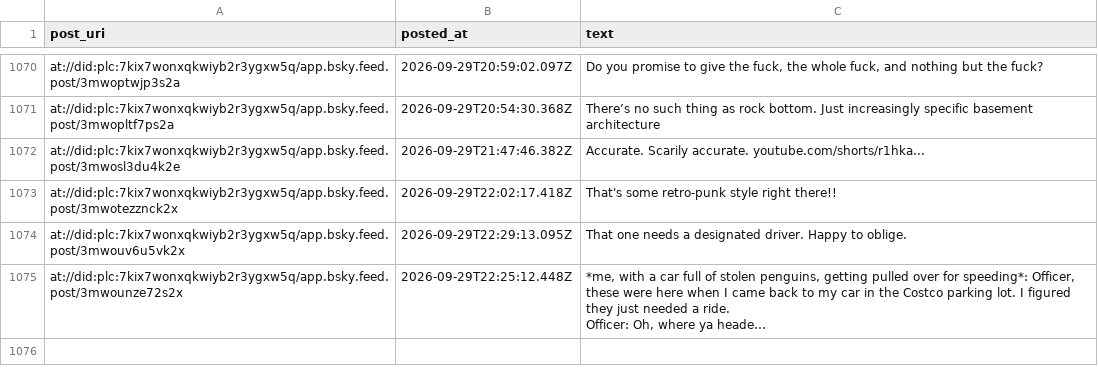
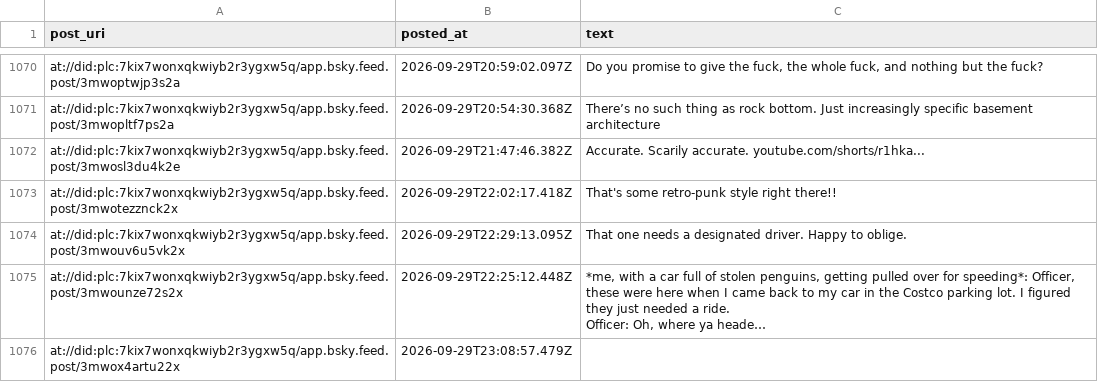
Before and after one commit to IcarusQD/bluesky-collector, a CSV file: data/posts.csv, drawn as a sheet; only a part is shown, gaps mark what is left out; long unchanged cells end in …; the diff names each change by its address in the sheet, - before the commit and + after, or states it on an @@ line.

```diff
--- a/data/posts.csv
+++ b/data/posts.csv
+row 1076: at://did:plc:7kix7wonxqkwiyb2r3ygxw5q/app.bsky.feed.post/3mwox4artu22x | 2026-09-29T23:08:57.479Z
```
